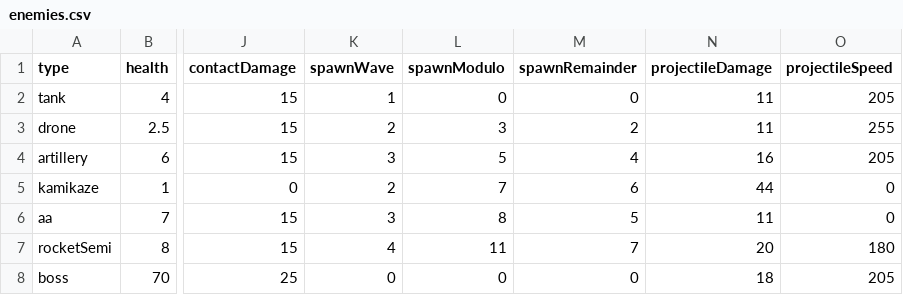
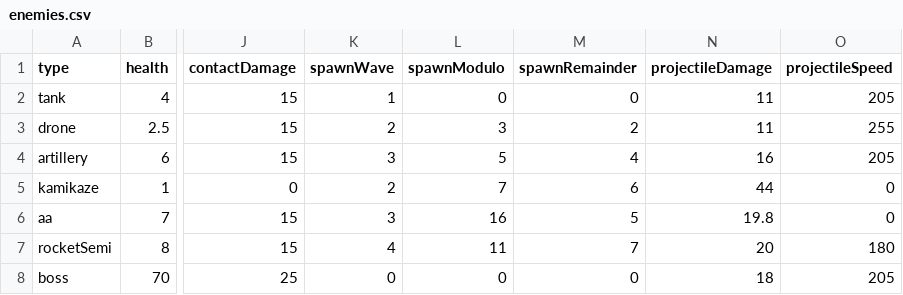
Before and after one commit to lyonbach/mass-shooter, a CSV file: enemies.csv, drawn as a sheet; only a part is shown, gaps mark what is left out; the diff names each change by its address in the sheet, - before the commit and + after, or states it on an @@ line.

```diff
--- a/enemies.csv
+++ b/enemies.csv
-L6 (spawnModulo): 8
+L6 (spawnModulo): 16
-N6 (projectileDamage): 11
+N6 (projectileDamage): 19.8
```
Also changed, not shown: 2 other files.
